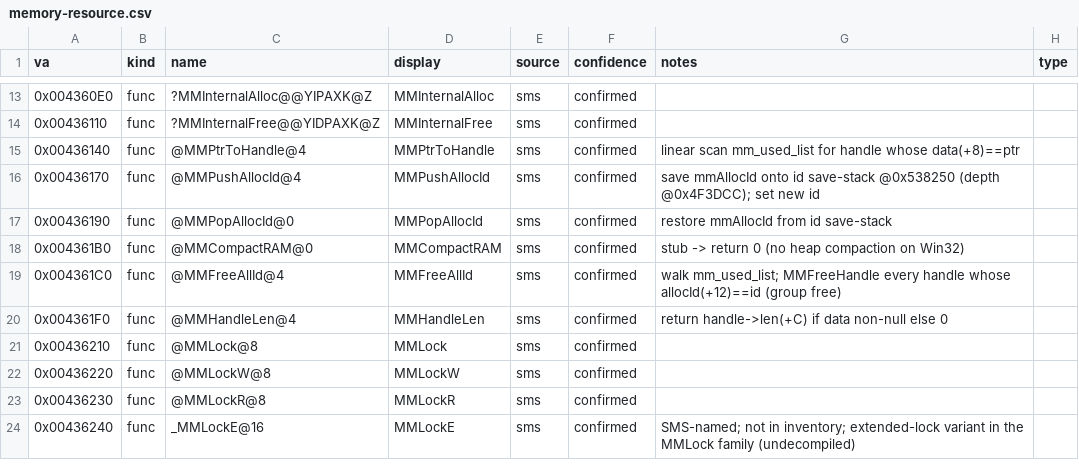
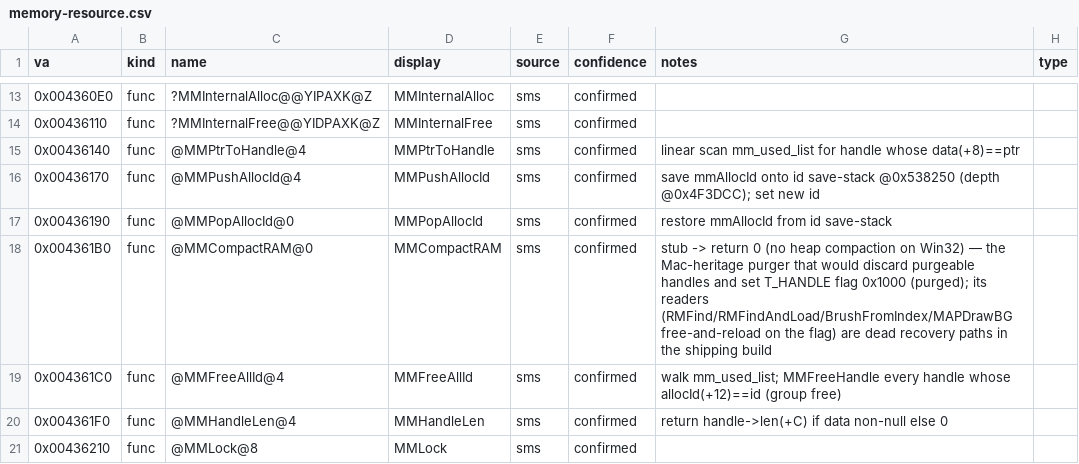
Before and after one commit to jomkz/fighters-codex, a CSV file: db/symbols/memory-resource.csv, drawn as a sheet; only a part is shown, gaps mark what is left out; the shorter side is filled out with more unchanged rows.

Commit message:
re(fa): resolve the last #262 tails — T_HANDLE 0x1000 + .T2 sub-header (close #262)
T_HANDLE flag 0x1000 (memory-resource.md OQ2): the Mac-heritage purged-handle
mark. The readers survive — RMFind drops registry entries whose handle
carries it (gated on entry flag +0x0E & 2), RMFindAndLoad re-loads in a loop,
BrushFromIndex and MAPDrawBG free-and-reload cached PICs — but the writer
does not: MMUseHandle stores caller flags verbatim (no call site passes
0x1000), MMFreeHandle zeroes the flag word, and MMCompactRAM, the purger
that would set it, is compiled to 'return 0' on Win32. The flag can never be
set in the shipping game; the recovery paths are vestigial.

.T2 sub-header class constants (terrain.md OQ1 / T2.md): decoded as the
header field map read by T_Load (0x4C5D70, relocates two array offsets into
pointers) and T_GetLeaf (0x4C6040): leaf_step @0x79, tile grid @0x7D/0x81,
tile-summary array offset @0x85, leaf grid @0x89/0x8D, leaf array offset
@0x91. The payload is two flat row-major 3-byte-record arrays (leaves at
0x95, per-tile far-LOD summaries at the tail) — not the previously assumed
'21-byte sub-header + 195-byte tiles'; the class constants were array
offsets/dims (pure functions of grid size), the old 0x78=2048 / 0x7C=cols*256
readings were misaligned fields, and the 'summary record selection' mystery
dissolves (no interleaved record 0 exists). Every byte of all three observed
constants and every theater's exact file size verify against the model.

Codec: lib t2.{h,cpp} rewritten to the engine model (validates both array
extents against the file size; distribution now counts the true per-tile
summaries); tests rebuilt on the engine layout; cli.md example refreshed
(grid is width x height — UKR is 26x25). T2.md spec status: partial ->
complete; terrain.md + memory-resource.md open questions resolved;
terrain.csv/memory-resource.csv notes updated; matrices regenerated.

```diff
--- a/db/symbols/memory-resource.csv
+++ b/db/symbols/memory-resource.csv
@@ -17,3 +17,3 @@ va,kind,name,display,source,confidence,notes,type
 0x00436190,func,@MMPopAllocId@0,MMPopAllocId,sms,confirmed,restore mmAllocId from id save-stack,
-0x004361B0,func,@MMCompactRAM@0,MMCompactRAM,sms,confirmed,stub -> return 0 (no heap compaction on Win32),
+0x004361B0,func,@MMCompactRAM@0,MMCompactRAM,sms,confirmed,stub -> return 0 (no heap compaction on Win32) — the Mac-heritage purger that would discard purgeable handles and set T_HANDLE flag 0x1000 (purged); its readers (RMFind/RMFindAndLoad/BrushFromIndex/MAPDrawBG free-and-reload on the flag) are dead recovery paths in the shipping build,
 0x004361C0,func,@MMFreeAllId@4,MMFreeAllId,sms,confirmed,walk mm_used_list; MMFreeHandle every handle whose allocId(+12)==id (group free),
```
Also changed, not shown: db/symbols/terrain.csv, 9 other files.
